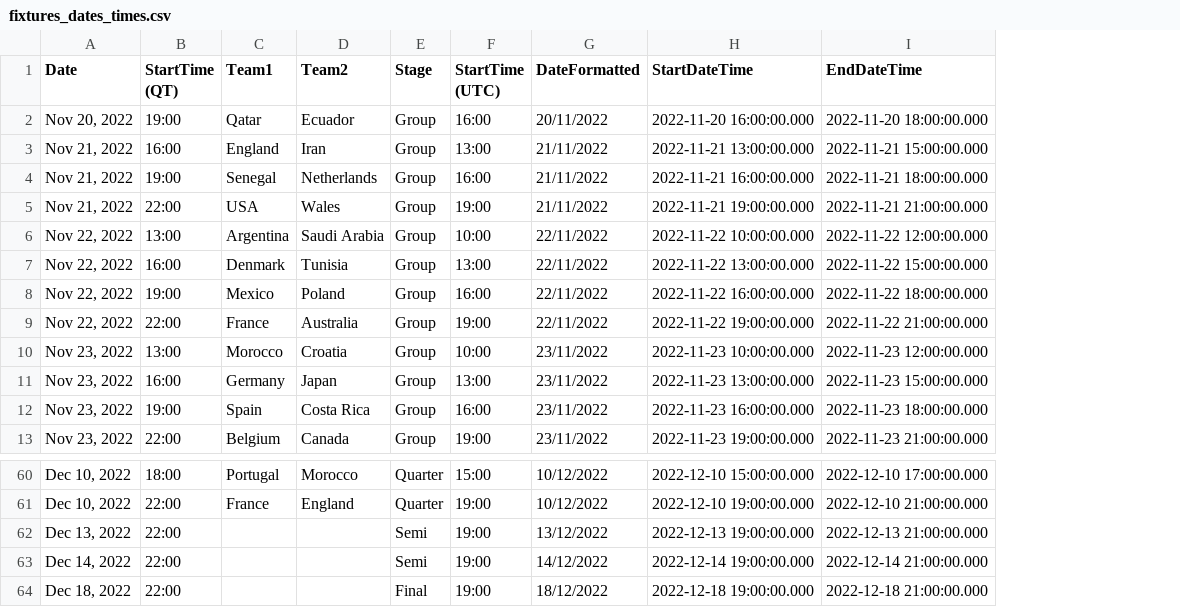
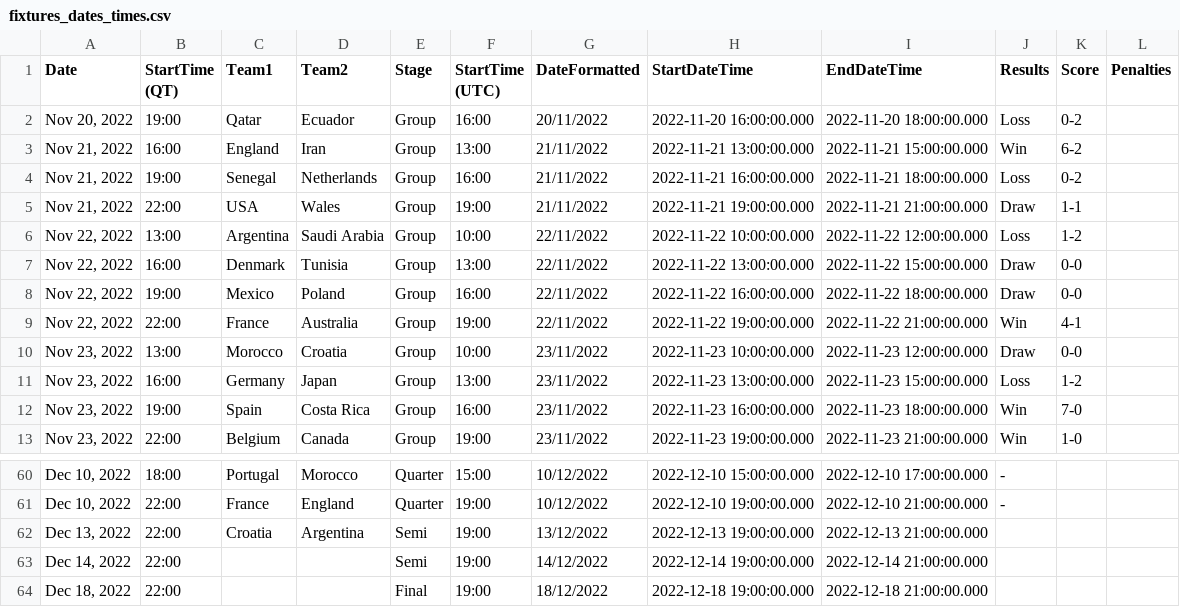
Before and after one commit to ajhillman-ddj/003-world_cup_odds, a CSV file: fixtures_dates_times.csv, drawn as a sheet; only a part is shown, gaps mark what is left out; the diff names each change by its address in the sheet, - before the commit and + after, or states it on an @@ line.

Commit message:
Update fixtures_dates_times.csv

```diff
--- a/fixtures_dates_times.csv
+++ b/fixtures_dates_times.csv
+column J (Results), rows 2-13: Loss | Win | Loss | Draw | Loss | Draw | Draw | Win | Draw | Loss | Win | Win; rows 60-61: - | -
+column K (Score), rows 2-13: 0-2 | 6-2 | 0-2 | 1-1 | 1-2 | 0-0 | 0-0 | 4-1 | 0-0 | 1-2 | 7-0 | 1-0
+column L (Penalties), empty
-C62 (Team1): (empty)
+C62 (Team1): Croatia
-D62 (Team2): (empty)
+D62 (Team2): Argentina
```
